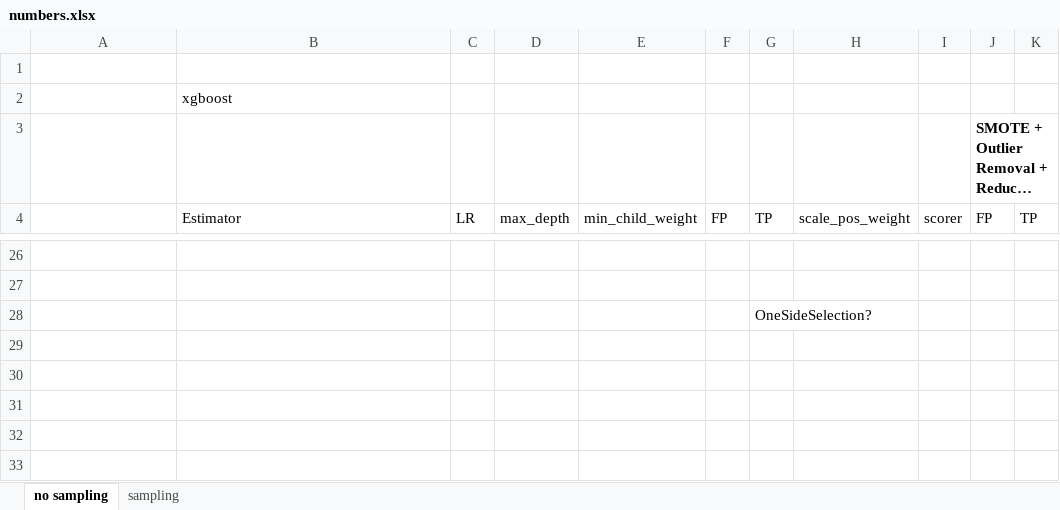
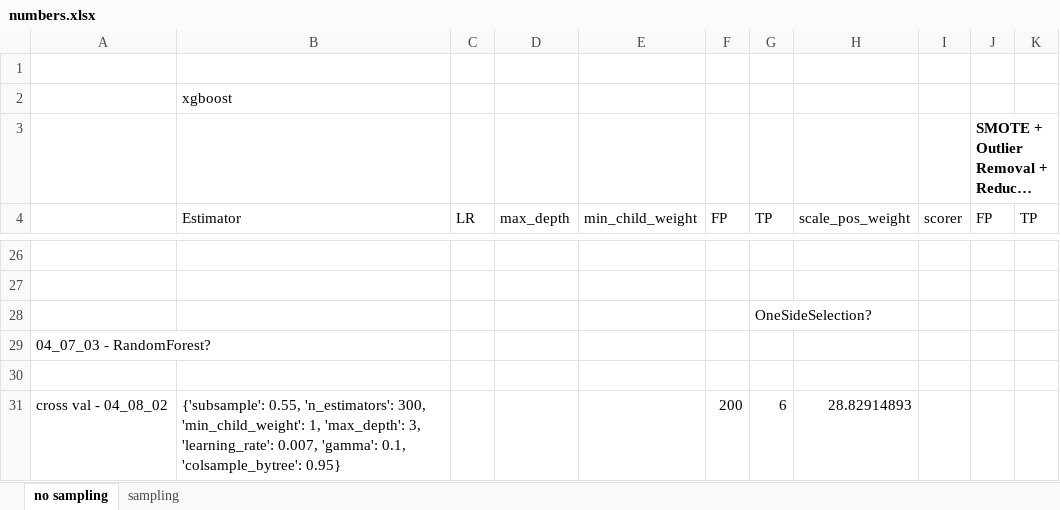
Before and after one commit to mengwangk/dl-projects, an Excel workbook: numbers.xlsx, sheet no sampling, drawn as a sheet; only a part is shown, gaps mark what is left out; long unchanged cells end in …; values as stored, in another font and other column widths than the file's, no borders; the diff names each change by its address in the sheet, - before the commit and + after, or states it on an @@ line.

```diff
--- a/numbers.xlsx (sheet no sampling)
+++ b/numbers.xlsx (sheet no sampling)
+row 29: 04_07_03 - RandomForest?
+row 30: (empty)
+row 31: cross val - 04_08_02 | {'subsample': 0.55, 'n_estimators': 300, 'min_child_weight': 1, 'max_depth': 3, 'learning_rate': 0.007, 'gamma': 0.1, 'colsample_bytree': 0.95} |  |  |  | 200 | 6 | 28.82914893
```
Also changed, not shown: 1 other file.
